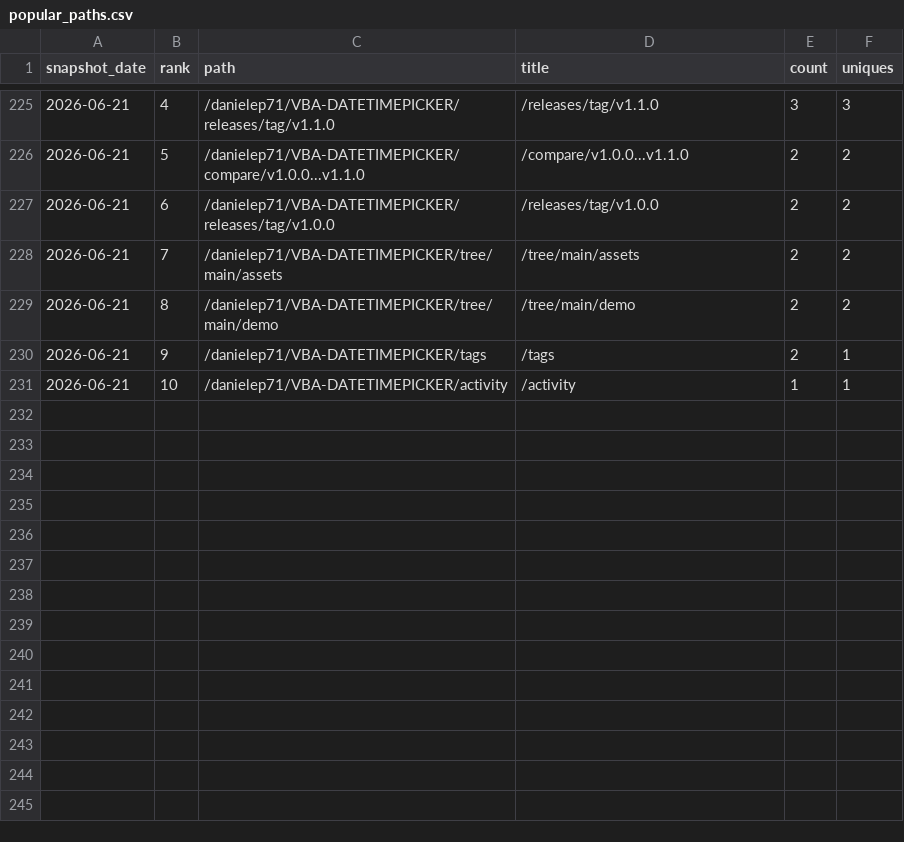
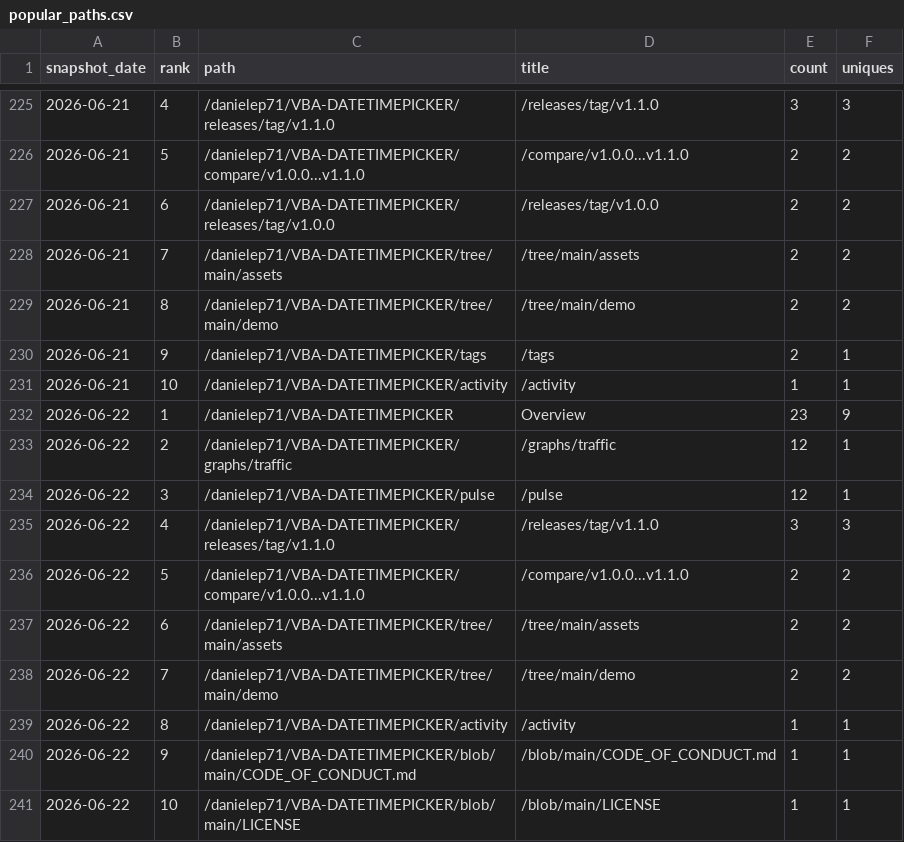
Before and after one commit to danielep71/VBA-DATETIMEPICKER, a CSV file: data/popular_paths.csv, drawn as a sheet; only a part is shown, gaps mark what is left out.

```diff
--- a/data/popular_paths.csv
+++ b/data/popular_paths.csv
@@ -231 +231,11 @@ snapshot_date,rank,path,title,count,uniques
 2026-06-21,10,/danielep71/VBA-DATETIMEPICKER/activity,/activity,1,1
+2026-06-22,1,/danielep71/VBA-DATETIMEPICKER,Overview,23,9
+2026-06-22,2,/danielep71/VBA-DATETIMEPICKER/graphs/traffic,/graphs/traffic,12,1
+2026-06-22,3,/danielep71/VBA-DATETIMEPICKER/pulse,/pulse,12,1
+2026-06-22,4,/danielep71/VBA-DATETIMEPICKER/releases/tag/v1.1.0,/releases/tag/v1.1.0,3,3
+2026-06-22,5,/danielep71/VBA-DATETIMEPICKER/compare/v1.0.0...v1.1.0,/compare/v1.0.0...v1.1.0,2,2
+2026-06-22,6,/danielep71/VBA-DATETIMEPICKER/tree/main/assets,/tree/main/assets,2,2
+2026-06-22,7,/danielep71/VBA-DATETIMEPICKER/tree/main/demo,/tree/main/demo,2,2
+2026-06-22,8,/danielep71/VBA-DATETIMEPICKER/activity,/activity,1,1
+2026-06-22,9,/danielep71/VBA-DATETIMEPICKER/blob/main/CODE_OF_CONDUCT.md,/blob/main/CODE_OF_CONDUCT.md,1,1
+2026-06-22,10,/danielep71/VBA-DATETIMEPICKER/blob/main/LICENSE,/blob/main/LICENSE,1,1
```
Also changed, not shown: data/referrers.csv, data/traffic.csv, 1 other file.
